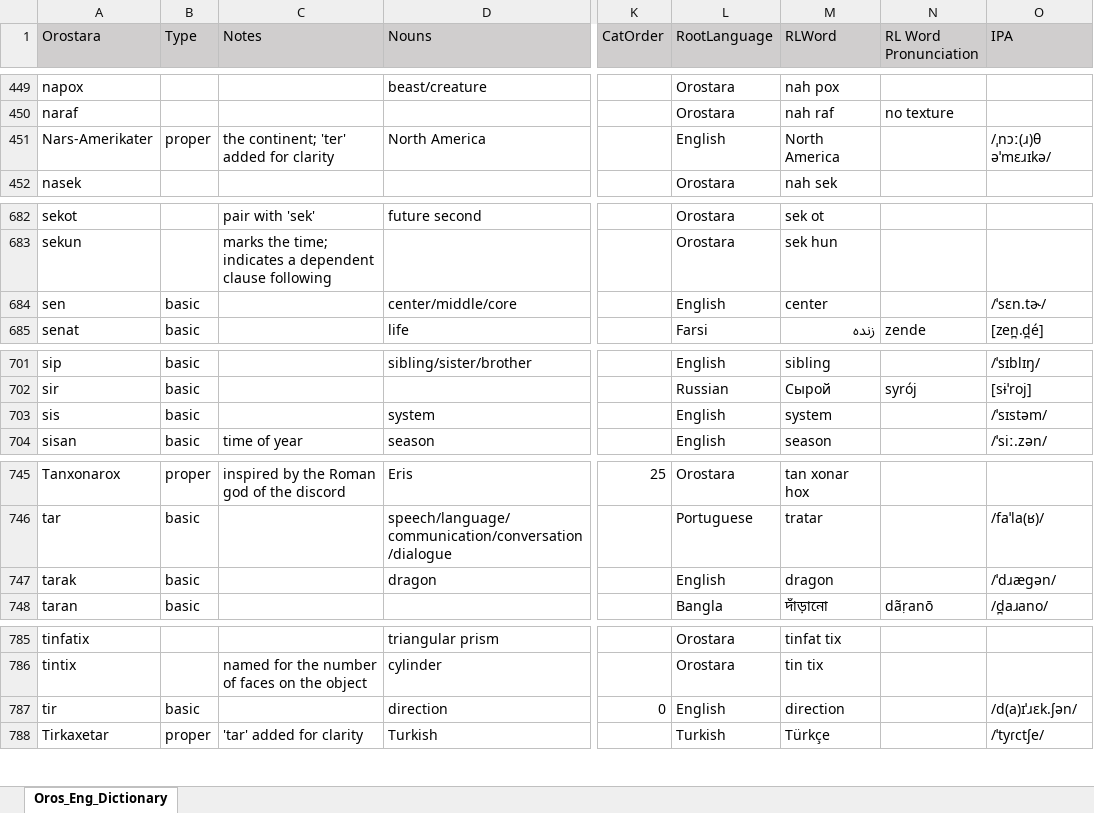
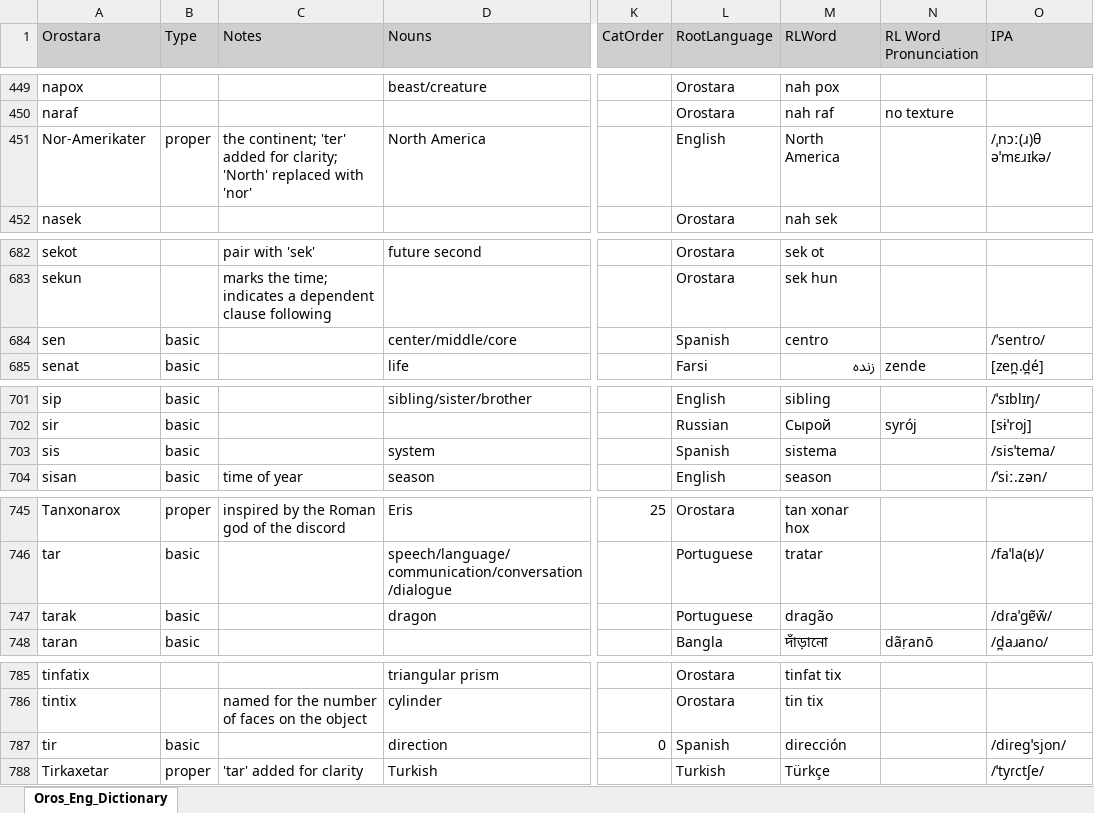
Before and after one commit to brushscape/Orostara-Dictionary, an Excel workbook: files/Oros_Eng_Dictionary.xlsx, sheet Oros_Eng_Dictionary, drawn as a sheet; only a part is shown, gaps mark what is left out; values as stored, in another font and other column widths than the file's, no borders; table styles not drawn; the diff covers the shown part only; the diff names each change by its address in the sheet, - before the commit and + after, or states it on an @@ line.

```diff
--- a/files/Oros_Eng_Dictionary.xlsx (sheet Oros_Eng_Dictionary)
+++ b/files/Oros_Eng_Dictionary.xlsx (sheet Oros_Eng_Dictionary)
-A451 (Orostara): Nars-Amerikater
+A451 (Orostara): Nor-Amerikater
-C451 (Notes): …added for clarity
+C451 (Notes): …added for clarity; 'North' replaced with 'nor'
-L684 (RootLanguage): English
+L684 (RootLanguage): Spanish
-M684 (RLWord): center
+M684 (RLWord): centro
-O684 (IPA): /ˈsɛn.tɚ/
+O684 (IPA): /ˈsentɾo/
-L703 (RootLanguage): English
+L703 (RootLanguage): Spanish
-M703 (RLWord): system
+M703 (RLWord): sistema
-O703 (IPA): /ˈsɪstəm/
+O703 (IPA): /sisˈtema/
-L747 (RootLanguage): English
+L747 (RootLanguage): Portuguese
-M747 (RLWord): dragon
+M747 (RLWord): dragão
-O747 (IPA): /ˈdɹæɡən/
+O747 (IPA): /dɾaˈɡɐ̃w̃/
-L787 (RootLanguage): English
+L787 (RootLanguage): Spanish
-M787 (RLWord): direction
+M787 (RLWord): dirección
-O787 (IPA): /d(a)ɪˈɹɛk.ʃən/
+O787 (IPA): /diɾeɡˈsjon/
```
Also changed, not shown: 21 edited cells and cell formats elsewhere in this sheet, 1 other file.
